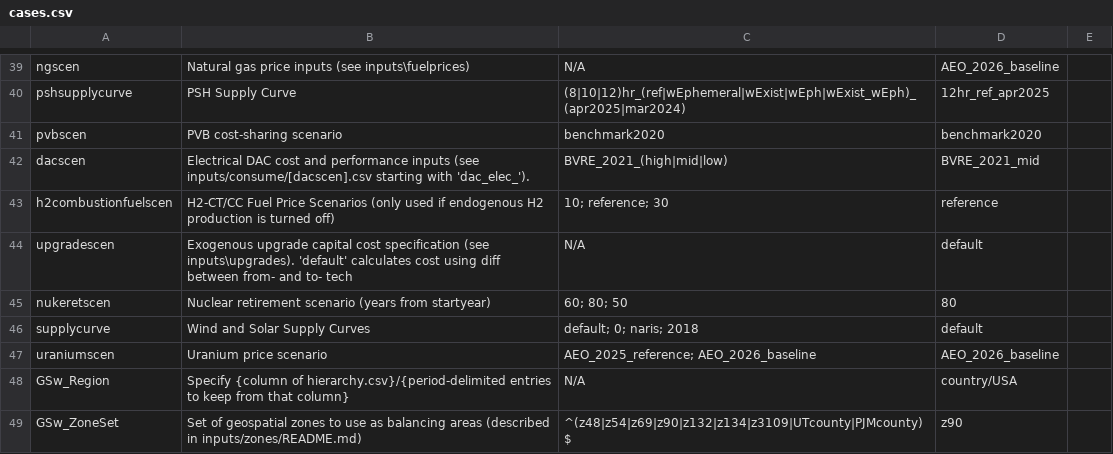
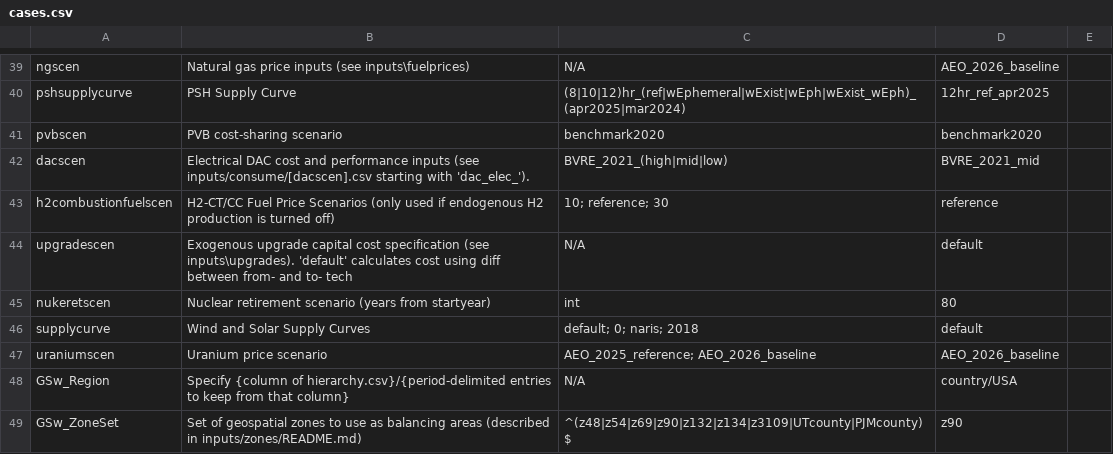
Before and after one commit to ReEDS-Model/ReEDS, a CSV file: cases.csv, drawn as a sheet; only a part is shown, gaps mark what is left out.

```diff
--- a/cases.csv
+++ b/cases.csv
@@ -44,3 +44,3 @@ h2combustionfuelscen,H2-CT/CC Fuel Price Scenarios (only used if endogenous H2 p
 upgradescen,Exogenous upgrade capital cost specification (see inputs\upgrades). 'default' calculates cost using diff between from- and to- tech,N/A,default,
-nukeretscen,Nuclear retirement scenario (years from startyear),60; 80; 50,80,
+nukeretscen,Nuclear retirement scenario (years from startyear),int,80,
 supplycurve,Wind and Solar Supply Curves,default; 0; naris; 2018,default,
```
Also changed, not shown: 1 other file.
